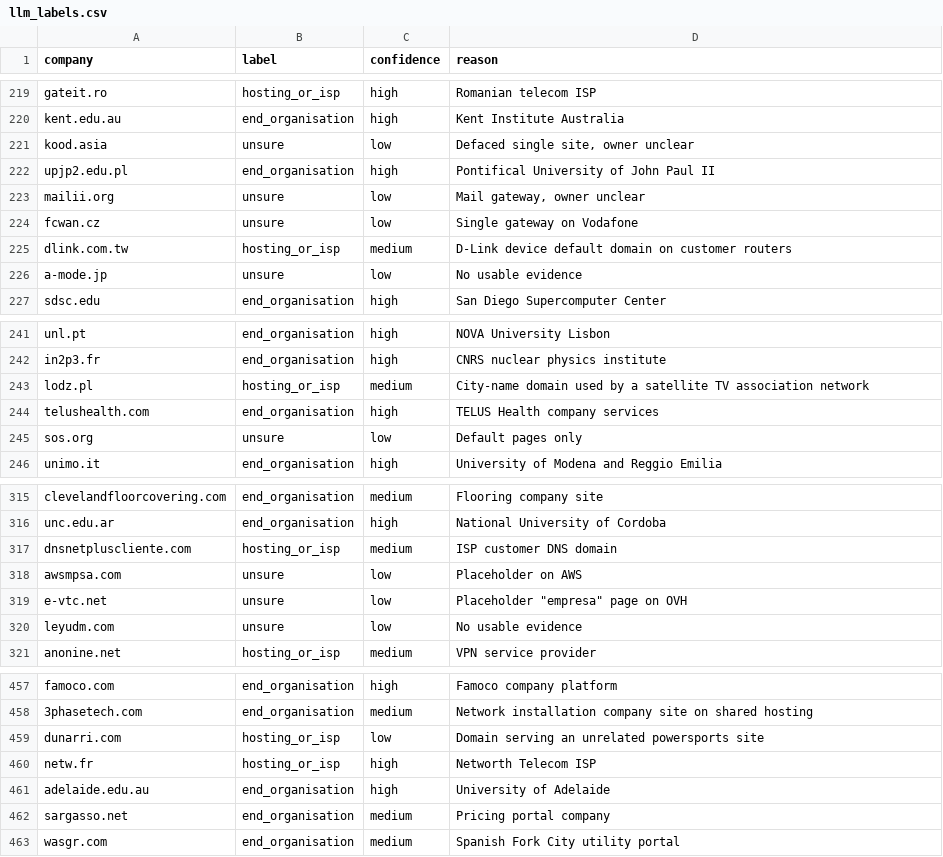
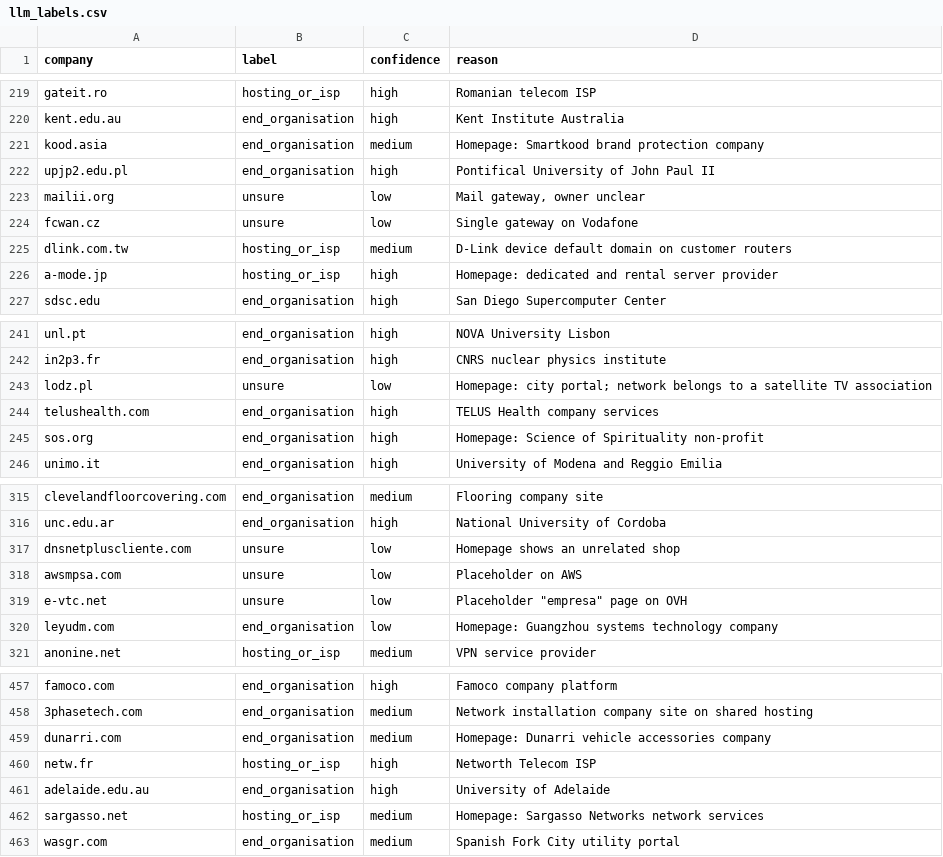
Before and after one commit to baru-snow07/my-project, a CSV file: eval/llm_labels.csv, drawn as a sheet; only a part is shown, gaps mark what is left out; the diff covers the shown part only.

```diff
--- a/eval/llm_labels.csv
+++ b/eval/llm_labels.csv
@@ -220,3 +220,3 @@ gateit.ro,hosting_or_isp,high,Romanian telecom ISP
 kent.edu.au,end_organisation,high,Kent Institute Australia
-kood.asia,unsure,low,"Defaced single site, owner unclear"
+kood.asia,end_organisation,medium,Homepage: Smartkood brand protection company
 upjp2.edu.pl,end_organisation,high,Pontifical University of John Paul II
@@ -225,3 +225,3 @@ fcwan.cz,unsure,low,Single gateway on Vodafone
 dlink.com.tw,hosting_or_isp,medium,D-Link device default domain on customer routers
-a-mode.jp,unsure,low,No usable evidence
+a-mode.jp,hosting_or_isp,high,Homepage: dedicated and rental server provider
 sdsc.edu,end_organisation,high,San Diego Supercomputer Center
@@ -242,5 +242,5 @@ unl.pt,end_organisation,high,NOVA University Lisbon
 in2p3.fr,end_organisation,high,CNRS nuclear physics institute
-lodz.pl,hosting_or_isp,medium,City-name domain used by a satellite TV association network
+lodz.pl,unsure,low,Homepage: city portal; network belongs to a satellite TV association
 telushealth.com,end_organisation,high,TELUS Health company services
-sos.org,unsure,low,Default pages only
+sos.org,end_organisation,high,Homepage: Science of Spirituality non-profit
 unimo.it,end_organisation,high,University of Modena and Reggio Emilia
@@ -316,6 +316,6 @@ clevelandfloorcovering.com,end_organisation,medium,Flooring company site
 unc.edu.ar,end_organisation,high,National University of Cordoba
-dnsnetpluscliente.com,hosting_or_isp,medium,ISP customer DNS domain
+dnsnetpluscliente.com,unsure,low,Homepage shows an unrelated shop
 awsmpsa.com,unsure,low,Placeholder on AWS
 e-vtc.net,unsure,low,"Placeholder ""empresa"" page on OVH"
-leyudm.com,unsure,low,No usable evidence
+leyudm.com,end_organisation,low,Homepage: Guangzhou systems technology company
 anonine.net,hosting_or_isp,medium,VPN service provider
@@ -458,6 +458,6 @@ famoco.com,end_organisation,high,Famoco company platform
 3phasetech.com,end_organisation,medium,Network installation company site on shared hosting
-dunarri.com,hosting_or_isp,low,Domain serving an unrelated powersports site
+dunarri.com,end_organisation,medium,Homepage: Dunarri vehicle accessories company
 netw.fr,hosting_or_isp,high,Networth Telecom ISP
 adelaide.edu.au,end_organisation,high,University of Adelaide
-sargasso.net,end_organisation,medium,Pricing portal company
+sargasso.net,hosting_or_isp,medium,Homepage: Sargasso Networks network services
 wasgr.com,end_organisation,medium,Spanish Fork City utility portal
```
Also changed, not shown: 88 edited cells elsewhere in this file, 8 other files.
